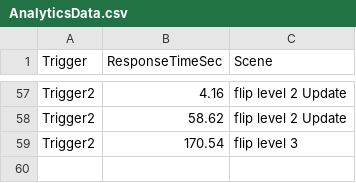
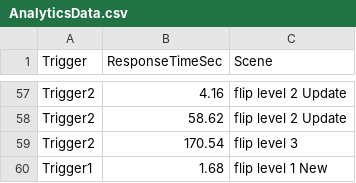
Before and after one commit to CSCI-526/main-flip, a CSV file: Assets/AnalyticsData.csv, drawn as a sheet; only a part is shown, gaps mark what is left out.

Commit message:
level 1 easier version

```diff
--- a/Assets/AnalyticsData.csv
+++ b/Assets/AnalyticsData.csv
@@ -59 +59,2 @@ Trigger2,58.62,flip level 2 Update
 Trigger2,170.54,flip level 3
+Trigger1,1.68,flip level 1 New
```
Also changed, not shown: 5 other files.
